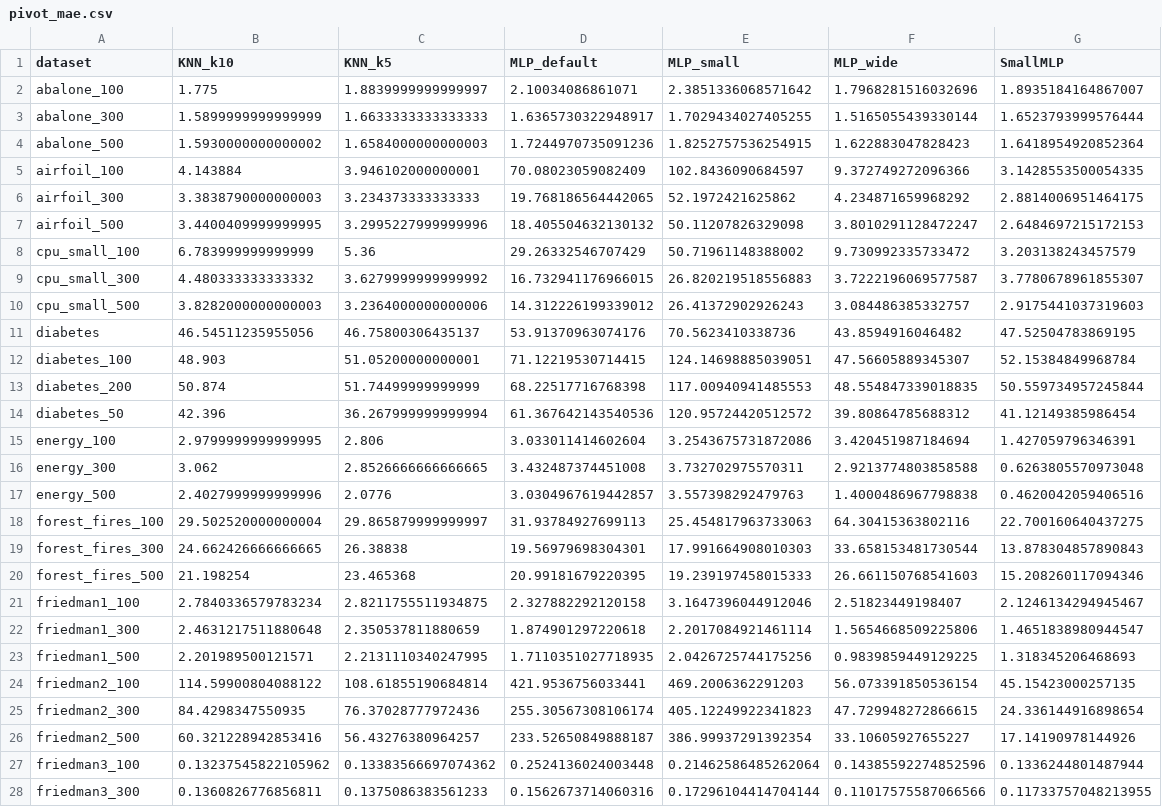
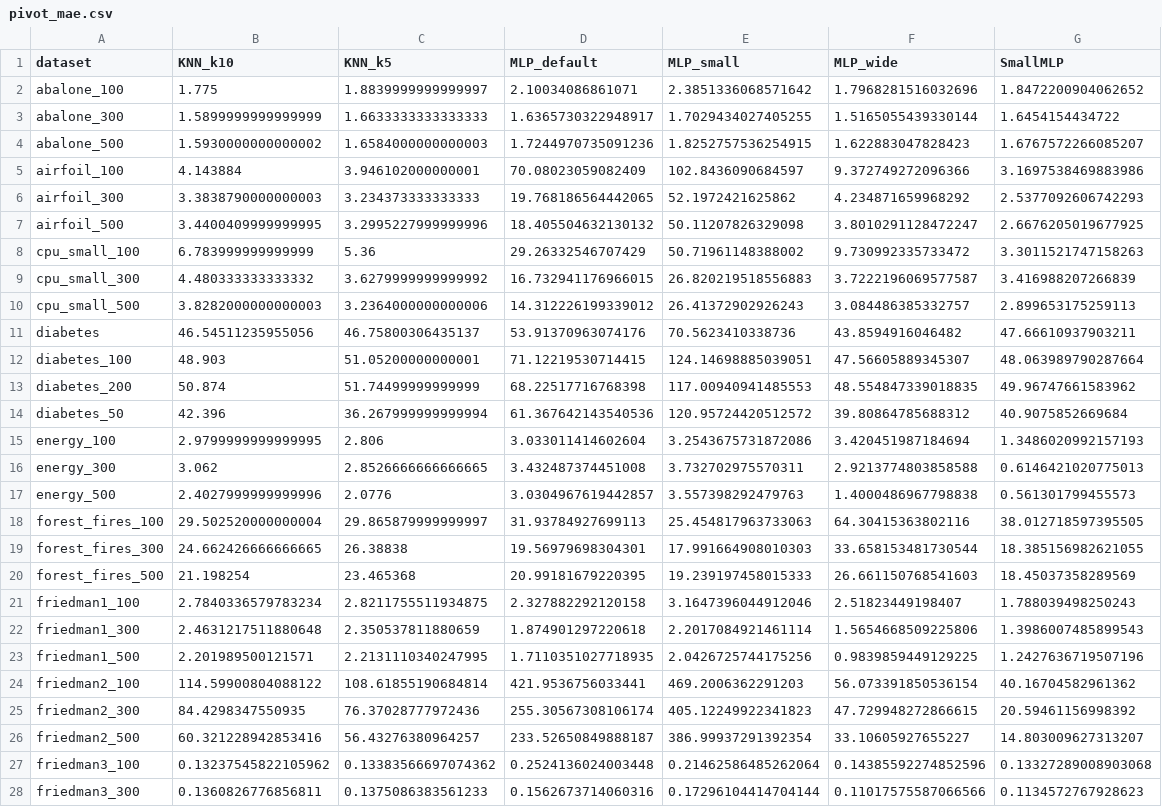
Before and after one commit to nsdmlk/SmallMLP, a CSV file: benchmarks/pivot_mae.csv, drawn as a sheet; only a part is shown; the diff covers the shown part only; the diff names each change by its address in the sheet, - before the commit and + after, or states it on an @@ line.

```diff
--- a/benchmarks/pivot_mae.csv
+++ b/benchmarks/pivot_mae.csv
-G2 (SmallMLP): 1.8935184164867007
+G2 (SmallMLP): 1.8472200904062652
-G3 (SmallMLP): 1.6523793999576444
+G3 (SmallMLP): 1.6454154434722
-G4 (SmallMLP): 1.6418954920852364
+G4 (SmallMLP): 1.6767572266085207
-G5 (SmallMLP): 3.1428553500054335
+G5 (SmallMLP): 3.1697538469883986
-G6 (SmallMLP): 2.8814006951464175
+G6 (SmallMLP): 2.5377092606742293
-G7 (SmallMLP): 2.6484697215172153
+G7 (SmallMLP): 2.6676205019677925
-G8 (SmallMLP): 3.203138243457579
+G8 (SmallMLP): 3.3011521747158263
-G9 (SmallMLP): 3.7780678961855307
+G9 (SmallMLP): 3.416988207266839
-G10 (SmallMLP): 2.9175441037319603
+G10 (SmallMLP): 2.899653175259113
-G11 (SmallMLP): 47.52504783869195
+G11 (SmallMLP): 47.66610937903211
-G12 (SmallMLP): 52.15384849968784
+G12 (SmallMLP): 48.063989790287664
-G13 (SmallMLP): 50.559734957245844
+G13 (SmallMLP): 49.96747661583962
-G14 (SmallMLP): 41.12149385986454
+G14 (SmallMLP): 40.9075852669684
-G15 (SmallMLP): 1.427059796346391
+G15 (SmallMLP): 1.3486020992157193
-G16 (SmallMLP): 0.6263805570973048
+G16 (SmallMLP): 0.6146421020775013
-G17 (SmallMLP): 0.4620042059406516
+G17 (SmallMLP): 0.561301799455573
-G18 (SmallMLP): 22.700160640437275
+G18 (SmallMLP): 38.012718597395505
-G19 (SmallMLP): 13.878304857890843
+G19 (SmallMLP): 18.385156982621055
-G20 (SmallMLP): 15.208260117094346
+G20 (SmallMLP): 18.45037358289569
-G21 (SmallMLP): 2.1246134294945467
+G21 (SmallMLP): 1.788039498250243
-G22 (SmallMLP): 1.4651838980944547
+G22 (SmallMLP): 1.3986007485899543
-G23 (SmallMLP): 1.318345206468693
+G23 (SmallMLP): 1.2427636719507196
-G24 (SmallMLP): 45.15423000257135
+G24 (SmallMLP): 40.16704582961362
-G25 (SmallMLP): 24.336144916898654
+G25 (SmallMLP): 20.59461156998392
-G26 (SmallMLP): 17.14190978144926
+G26 (SmallMLP): 14.803009627313207
-G27 (SmallMLP): 0.1336244801487944
+G27 (SmallMLP): 0.13327289008903068
-G28 (SmallMLP): 0.11733757048213955
+G28 (SmallMLP): 0.1134572767928623
```
Also changed, not shown: 18 edited cells elsewhere in this file, benchmarks/results_mlp.csv, 11 other files.
